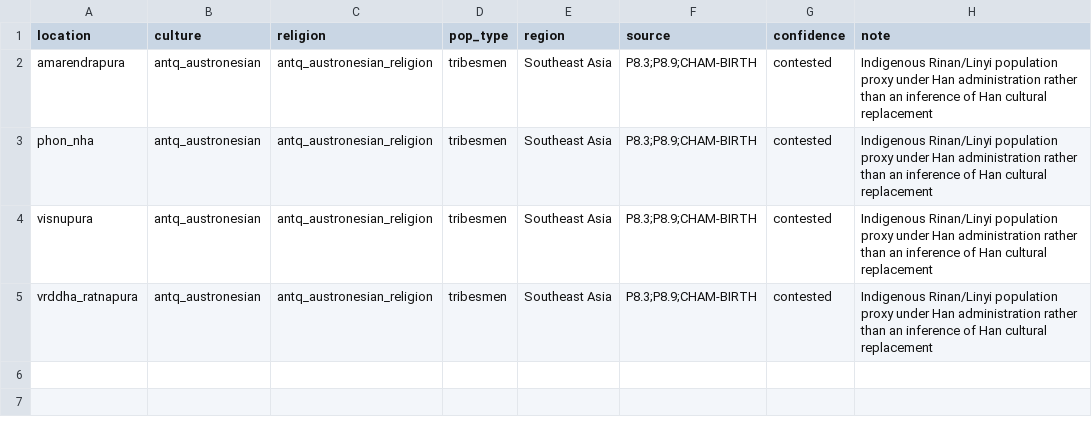
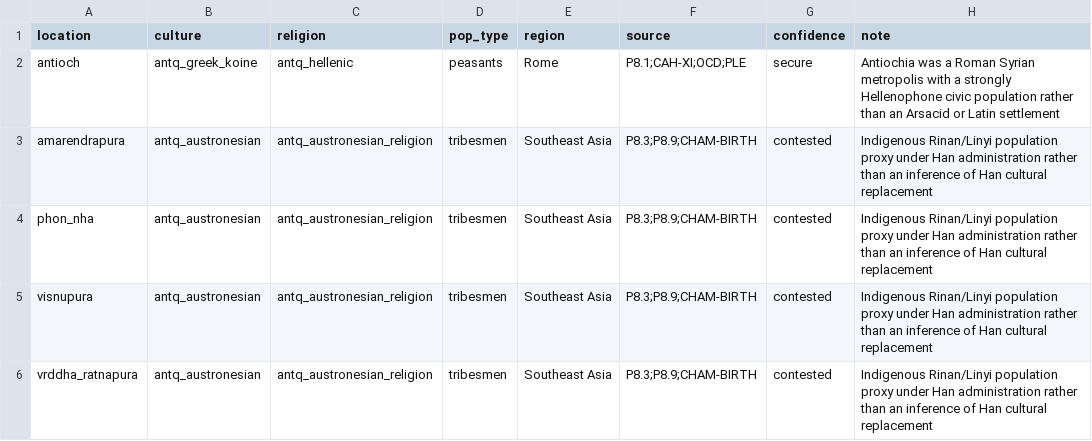
Before and after one commit to Rockydo/antiqvitas, a CSV file: docs/m4/population_location_overrides.csv, drawn as a sheet.

Commit message:
feat(population): calibrate Italy and ancient metropoleis

```diff
--- a/docs/m4/population_location_overrides.csv
+++ b/docs/m4/population_location_overrides.csv
@@ -1,2 +1,3 @@
 location,culture,religion,pop_type,region,source,confidence,note
+antioch,antq_greek_koine,antq_hellenic,peasants,Rome,P8.1;CAH-XI;OCD;PLE,secure,Antiochia was a Roman Syrian metropolis with a strongly Hellenophone civic population rather than an Arsacid or Latin settlement
 amarendrapura,antq_austronesian,antq_austronesian_religion,tribesmen,Southeast Asia,P8.3;P8.9;CHAM-BIRTH,contested,Indigenous Rinan/Linyi population proxy under Han administration rather than an inference of Han cultural replacement
```
Also changed, not shown: docs/m10/eastern_roman_395_locations.csv, docs/m4/culture_template_inventory.csv, 22 other files.
